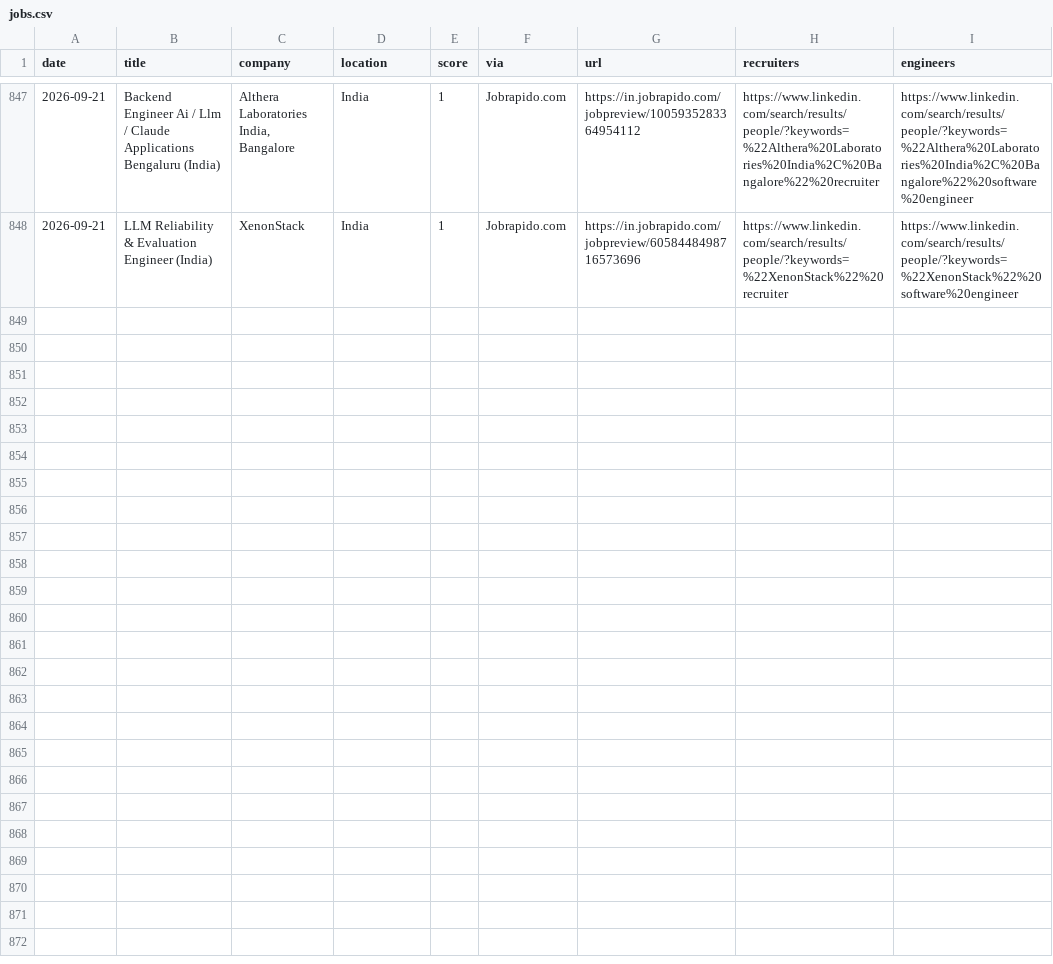
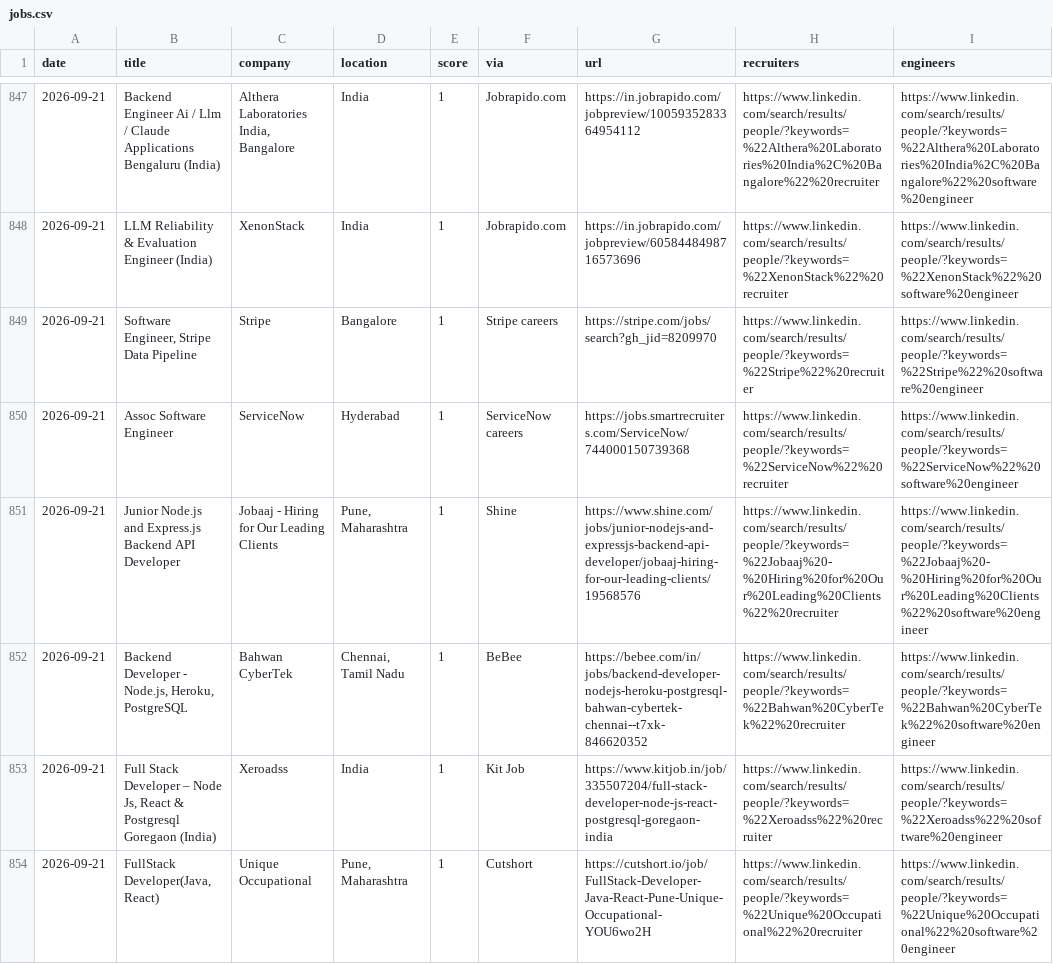
Before and after one commit to Tanishq8311/Jobbie, a CSV file: data/jobs.csv, drawn as a sheet; only a part is shown, gaps mark what is left out; the diff covers the shown part only; the diff names each change by its address in the sheet, - before the commit and + after, or states it on an @@ line.

```diff
--- a/data/jobs.csv
+++ b/data/jobs.csv
+row 849: 2026-09-21 | Software Engineer, Stripe Data Pipeline | Stripe | Bangalore | 1 | Stripe careers | https://stripe.com/jobs/search?gh_jid=8209970 | https://www.linkedin.com/search/results/people/?keywords=%22Stripe%22%20recruiter | https://www.linkedin.com/search/results/people/?keywords=%22Stripe%22%20software%20engineer
+row 850: 2026-09-21 | Assoc Software Engineer | ServiceNow | Hyderabad | 1 | ServiceNow careers | https://jobs.smartrecruiters.com/ServiceNow/744000150739368 | https://www.linkedin.com/search/results/people/?keywords=%22ServiceNow%22%20recruiter | https://www.linkedin.com/search/results/people/?keywords=%22ServiceNow%22%20software%20engineer
+row 851: 2026-09-21 | Junior Node.js and Express.js Backend API Developer | Jobaaj - Hiring for Our Leading Clients | Pune, Maharashtra | 1 | Shine | https://www.shine.com/jobs/junior-nodejs-and-expressjs-backend-api-developer/jobaaj-hiring-for-our-leading-clients/19568576 | https://www.linkedin.com/search/results/people/?keywords=%22Jobaaj%20-%20Hiring%20for%20Our%20Leading%20Clients%22%20recruiter | https://www.linkedin.com/search/results/people/?keywords=%22Jobaaj%20-%20Hiring%20for%20Our%20Leading%20Clients%22%20software%20engineer
+row 852: 2026-09-21 | Backend Developer - Node.js, Heroku, PostgreSQL | Bahwan CyberTek | Chennai, Tamil Nadu | 1 | BeBee | https://bebee.com/in/jobs/backend-developer-nodejs-heroku-postgresql-bahwan-cybertek-chennai--t7xk-846620352 | https://www.linkedin.com/search/results/people/?keywords=%22Bahwan%20CyberTek%22%20recruiter | https://www.linkedin.com/search/results/people/?keywords=%22Bahwan%20CyberTek%22%20software%20engineer
+row 853: 2026-09-21 | Full Stack Developer – Node Js, React & Postgresql Goregaon (India) | Xeroadss | India | 1 | Kit Job | https://www.kitjob.in/job/335507204/full-stack-developer-node-js-react-postgresql-goregaon-india | https://www.linkedin.com/search/results/people/?keywords=%22Xeroadss%22%20recruiter | https://www.linkedin.com/search/results/people/?keywords=%22Xeroadss%22%20software%20engineer
+row 854: 2026-09-21 | FullStack Developer(Java, React) | Unique Occupational | Pune, Maharashtra | 1 | Cutshort | https://cutshort.io/job/FullStack-Developer-Java-React-Pune-Unique-Occupational-YOU6wo2H | https://www.linkedin.com/search/results/people/?keywords=%22Unique%20Occupational%22%20recruiter | https://www.linkedin.com/search/results/people/?keywords=%22Unique%20Occupational%22%20software%20engineer
```
Also changed, not shown: 5 added rows elsewhere in this file, 1 other file.
